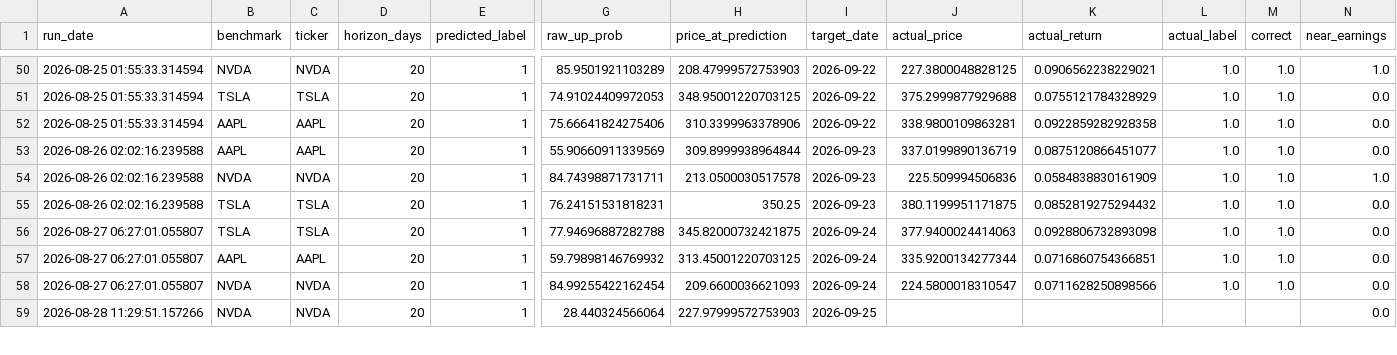
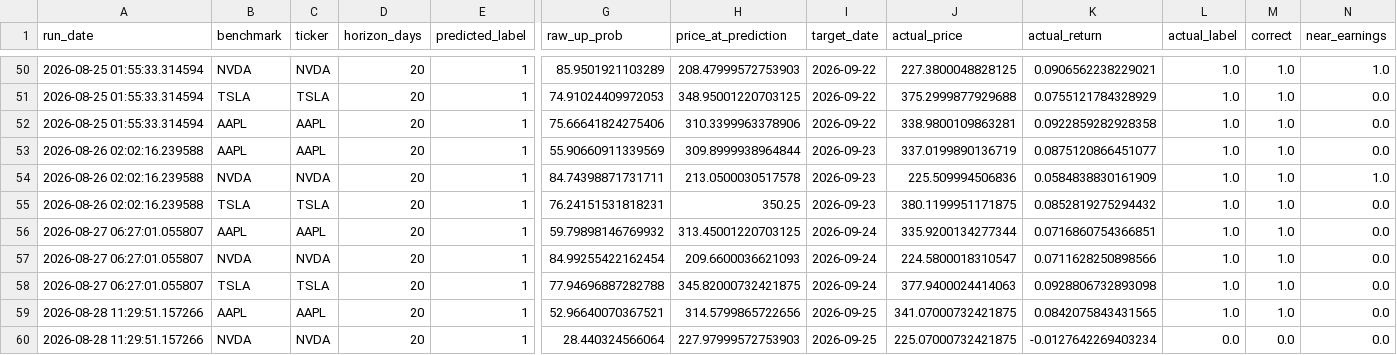
Before and after one commit to Battery2X/battery-predictor, a CSV file: logs/predictions_stock_position.csv, drawn as a sheet; only a part is shown, gaps mark what is left out; addresses are those after the commit; rows hold the shown columns only; the diff covers the shown part only; the diff names each change by its address in the sheet, - before the commit and + after, or states it on an @@ line.

```diff
--- a/logs/predictions_stock_position.csv
+++ b/logs/predictions_stock_position.csv
@@ row 56 moved to row 58: 2026-08-27 06:27:01.055807 @@
+row 59: 2026-08-28 11:29:51.157266 | AAPL | AAPL | 20 | 1 | 52.96640070367521 | 314.5799865722656 | 2026-09-25 | 341.07000732421875 | 0.0842075843431565 | 1.0 | 1.0 | 0.0
-J60 (actual_price): (empty)
+J60 (actual_price): 225.07000732421875
-K60 (actual_return): (empty)
+K60 (actual_return): -0.0127642269403234
-L60 (actual_label): (empty)
+L60 (actual_label): 0.0
-M60 (correct): (empty)
+M60 (correct): 0.0
```
Also changed, not shown: 4 added rows, 2 removed rows, 9 moved rows and 15 edited cells elsewhere in this file, logs/predictions_position.csv, logs/predictions_scalp.csv, 3 other files.
